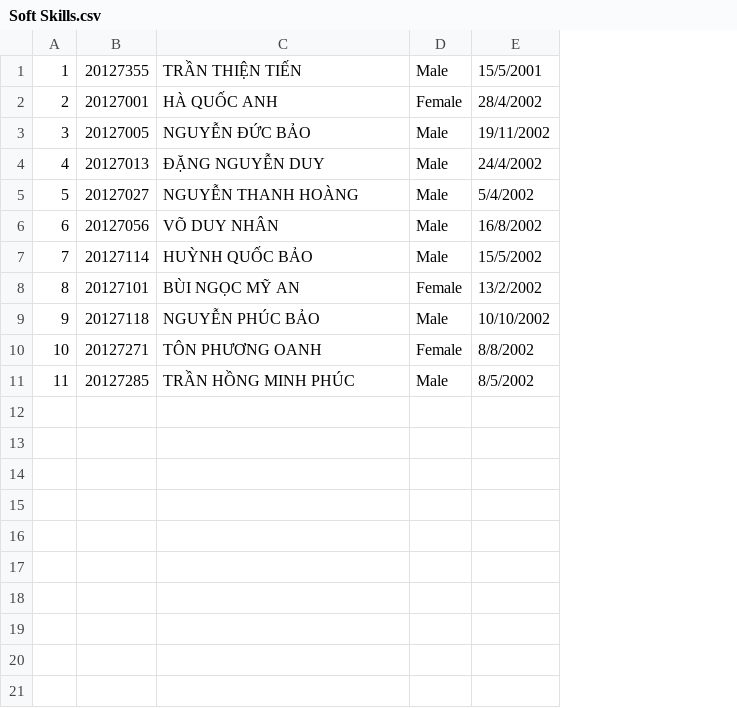
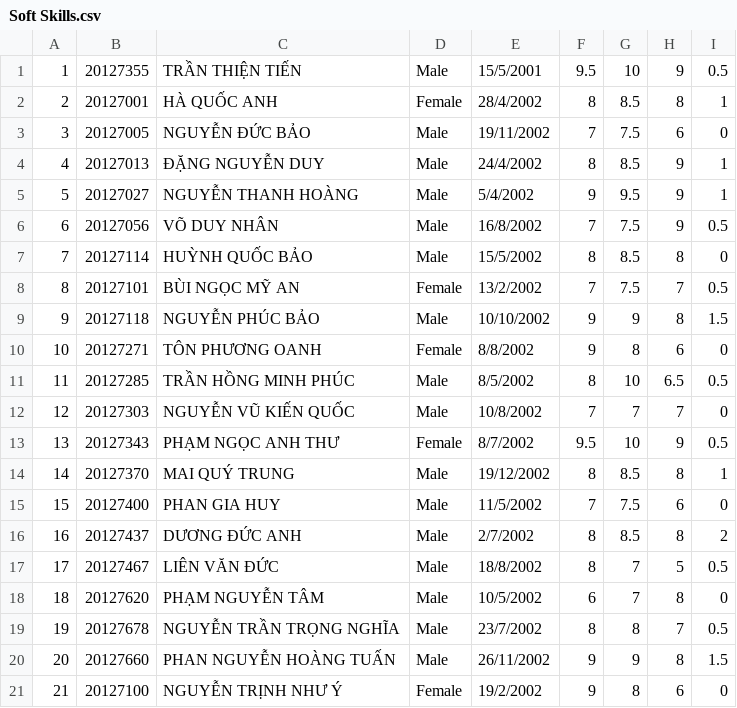
Before and after one commit to tientran505/project_CoursesRegistrationSystem, a CSV file: Courses Registration System/Courses Registration System/Registration_Student/Soft Skills.csv, drawn as a sheet; the diff names each change by its address in the sheet, - before the commit and + after, or states it on an @@ line.

```diff
--- a/Courses Registration System/Courses Registration System/Registration_Student/Soft Skills.csv
+++ b/Courses Registration System/Courses Registration System/Registration_Student/Soft Skills.csv
+column F, rows 1-11: 9.5 | 8 | 7 | 8 | 9 | 7 | 8 | 7 | 9 | 9 | 8
+column G, rows 1-11: 10 | 8.5 | 7.5 | 8.5 | 9.5 | 7.5 | 8.5 | 7.5 | 9 | 8 | 10
+column H, rows 1-11: 9 | 8 | 6 | 9 | 9 | 9 | 8 | 7 | 8 | 6 | 6.5
+column I, rows 1-11: 0.5 | 1 | 0 | 1 | 1 | 0.5 | 0 | 0.5 | 1.5 | 0 | 0.5
+row 12: 12 | 20127303 | NGUYỄN VŨ KIẾN QUỐC | Male | 10/8/2002 | 7 | 7 | 7 | 0
+row 13: 13 | 20127343 | PHẠM NGỌC ANH THƯ | Female | 8/7/2002 | 9.5 | 10 | 9 | 0.5
+row 14: 14 | 20127370 | MAI QUÝ TRUNG | Male | 19/12/2002 | 8 | 8.5 | 8 | 1
+row 15: 15 | 20127400 | PHAN GIA HUY | Male | 11/5/2002 | 7 | 7.5 | 6 | 0
+row 16: 16 | 20127437 | DƯƠNG ĐỨC ANH | Male | 2/7/2002 | 8 | 8.5 | 8 | 2
+row 17: 17 | 20127467 | LIÊN VĂN ĐỨC | Male | 18/8/2002 | 8 | 7 | 5 | 0.5
+row 18: 18 | 20127620 | PHẠM NGUYỄN TÂM | Male | 10/5/2002 | 6 | 7 | 8 | 0
+row 19: 19 | 20127678 | NGUYỄN TRẦN TRỌNG NGHĨA | Male | 23/7/2002 | 8 | 8 | 7 | 0.5
+row 20: 20 | 20127660 | PHAN NGUYỄN HOÀNG TUẤN | Male | 26/11/2002 | 9 | 9 | 8 | 1.5
+row 21: 21 | 20127100 | NGUYỄN TRỊNH NHƯ Ý | Female | 19/2/2002 | 9 | 8 | 6 | 0
```
Also changed, not shown: Courses Registration System/Courses Registration System/Registration_Student/Basic Economics.csv, Courses Registration System/Courses Registration System/Registration_Student/Introducing to IT.csv, 27 other files.
